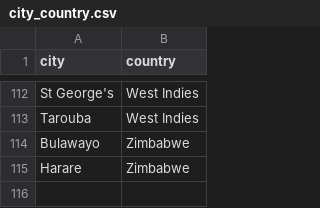
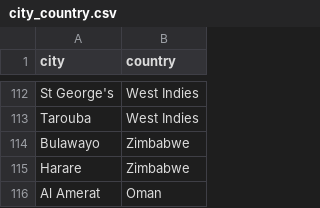
Before and after one commit to srivatsanj27/cricket-cwc27, a CSV file: config/city_country.csv, drawn as a sheet; only a part is shown, gaps mark what is left out; the diff names each change by its address in the sheet, - before the commit and + after, or states it on an @@ line.

```diff
--- a/config/city_country.csv
+++ b/config/city_country.csv
+row 116: Al Amerat | Oman
```
Also changed, not shown: data/manual/recent.csv.
